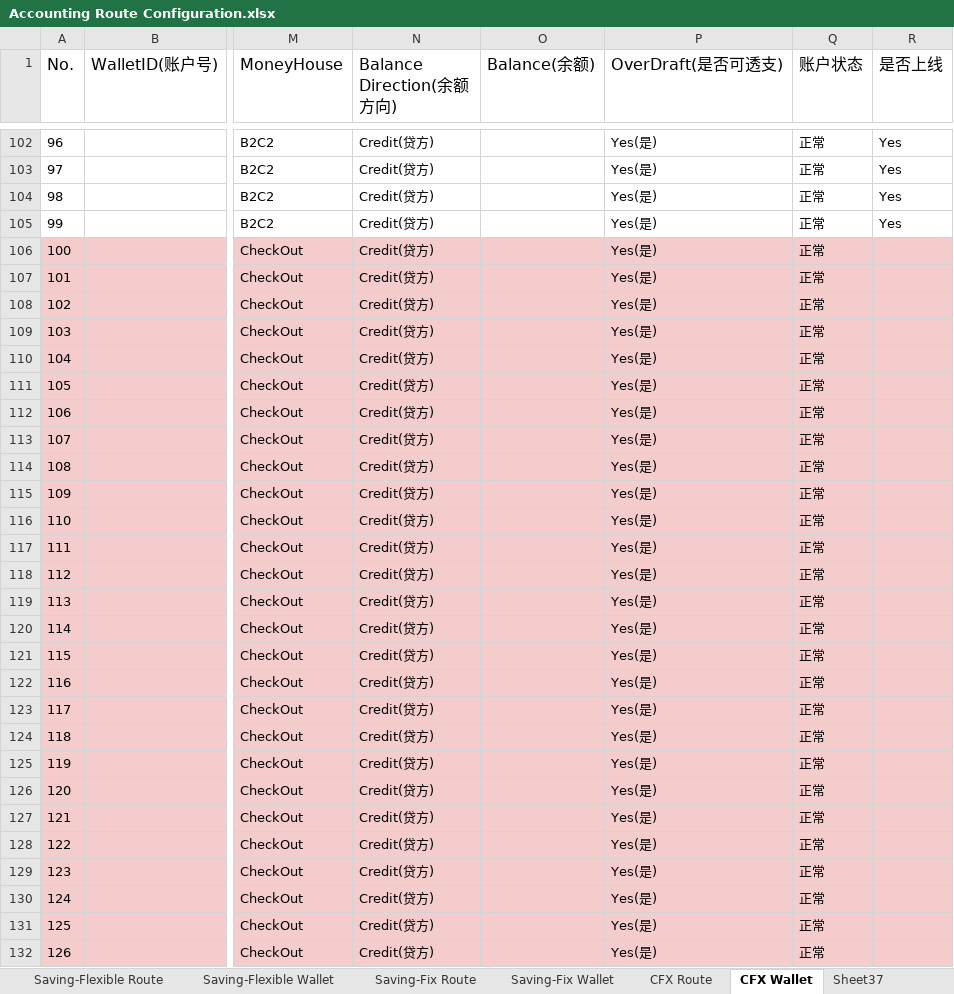
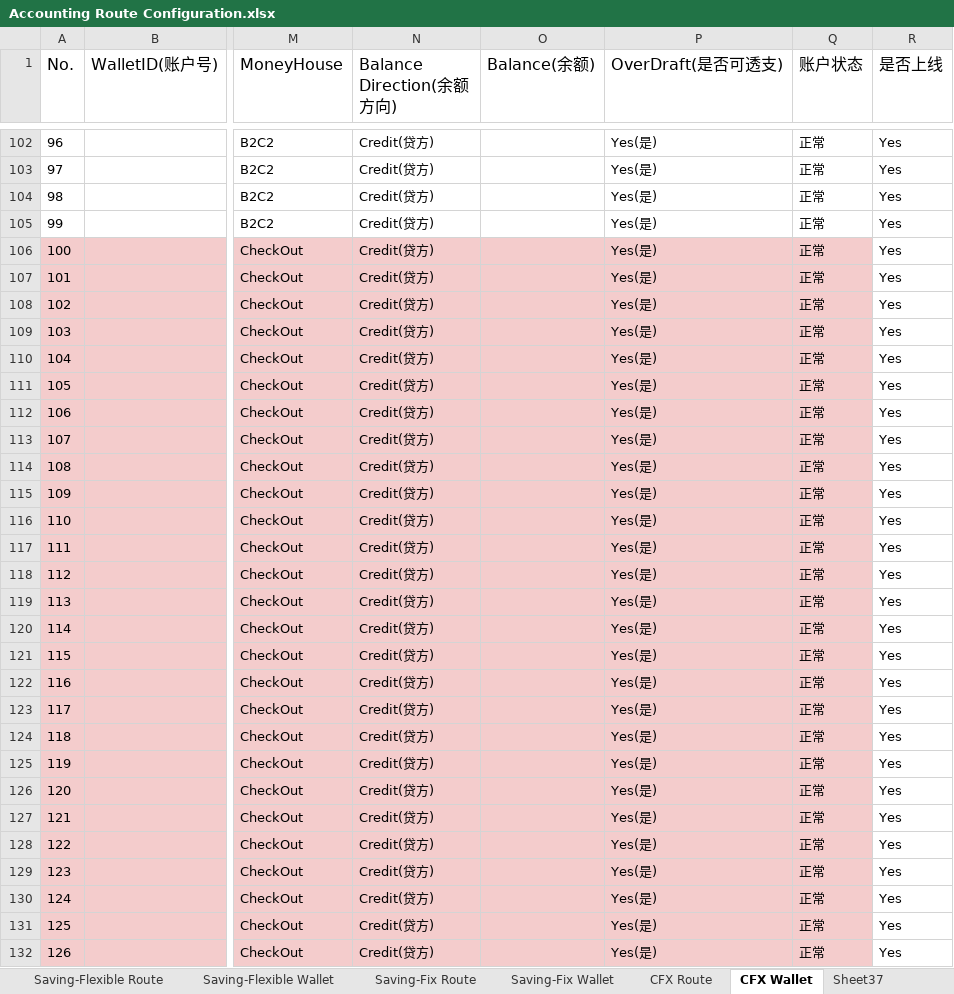
Before and after one commit to tisaTest1994/Gittest2, an Excel workbook: Resource/Accounting Route Configuration.xlsx, sheet CFX Wallet, drawn as a sheet; only a part is shown, gaps mark what is left out; values as stored, in another font and other column widths than the file's, no borders; charts and pictures not drawn; the diff covers the shown part only; the diff names each change by its address in the sheet, - before the commit and + after, or states it on an @@ line.

```diff
--- a/Resource/Accounting Route Configuration.xlsx (sheet CFX Wallet)
+++ b/Resource/Accounting Route Configuration.xlsx (sheet CFX Wallet)
-R106:R132 (是否上线): (empty)
+R106:R132 (是否上线): Yes
-R106:R132 fill: #F4CCCC
+R106:R132 fill: none
```
Also changed, not shown: 69 edited cells and cell formats elsewhere in this sheet, sheet CFX Route.
